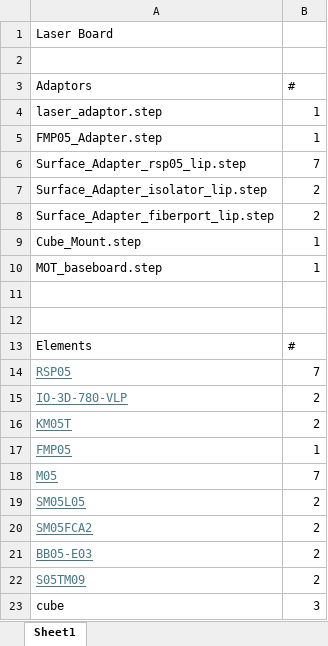
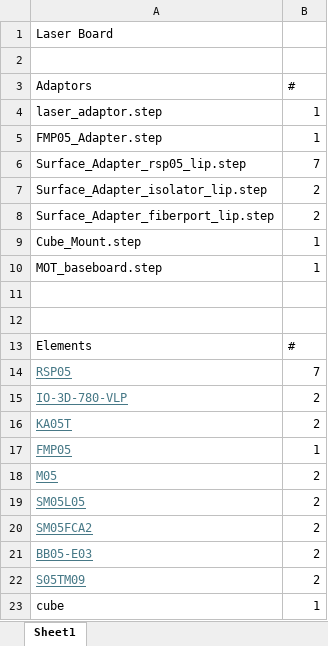
Before and after one commit to SinclairQuantumLab/pyopticl-setups, an Excel workbook: Production/LaserBoard/Laser_Board.xlsx, sheet Sheet1, drawn as a sheet; values as stored, in another font and other column widths than the file's, no borders; the diff names each change by its address in the sheet, - before the commit and + after, or states it on an @@ line.

```diff
--- a/Production/LaserBoard/Laser_Board.xlsx (sheet Sheet1)
+++ b/Production/LaserBoard/Laser_Board.xlsx (sheet Sheet1)
-A16 (Adaptors): KM05T
+A16 (Adaptors): KA05T
-B18 (#): 7
+B18 (#): 2
-B23 (#): 3
+B23 (#): 1
```
Also changed, not shown: Production/LaserBoard2/Laser_Board2.xlsx, Production/ReferenceBoard/Reference_Board.xlsx, 18 other files.
